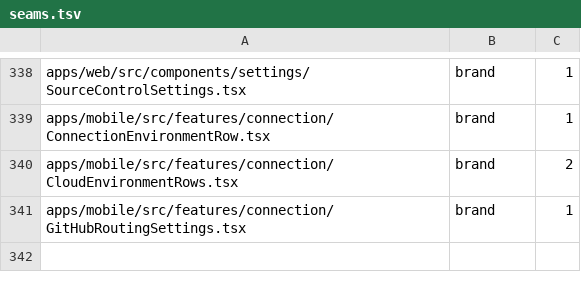
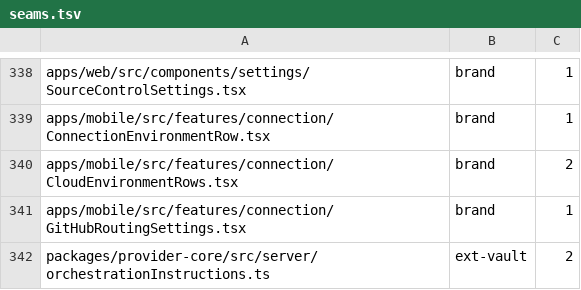
Before and after one commit to kylebegeman/loom, a TSV file: docs/fork/seams.tsv, drawn as a sheet; only a part is shown, gaps mark what is left out.

Commit message:
feat(fork-vault-delivery): attach signed SSH and Git access to agent runs

```diff
--- a/docs/fork/seams.tsv
+++ b/docs/fork/seams.tsv
@@ -341 +341,2 @@ apps/mobile/src/features/connection/CloudEnvironmentRows.tsx	brand	2
 apps/mobile/src/features/connection/GitHubRoutingSettings.tsx	brand	1
+packages/provider-core/src/server/orchestrationInstructions.ts	ext-vault	2
```
Also changed, not shown: 21 other files.
